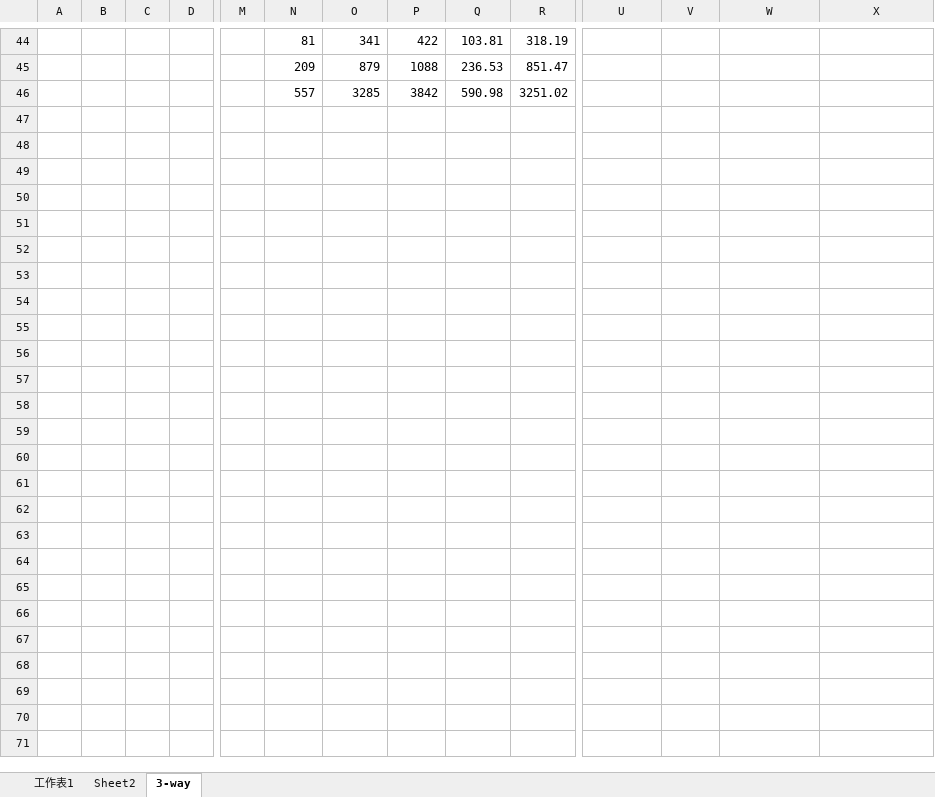
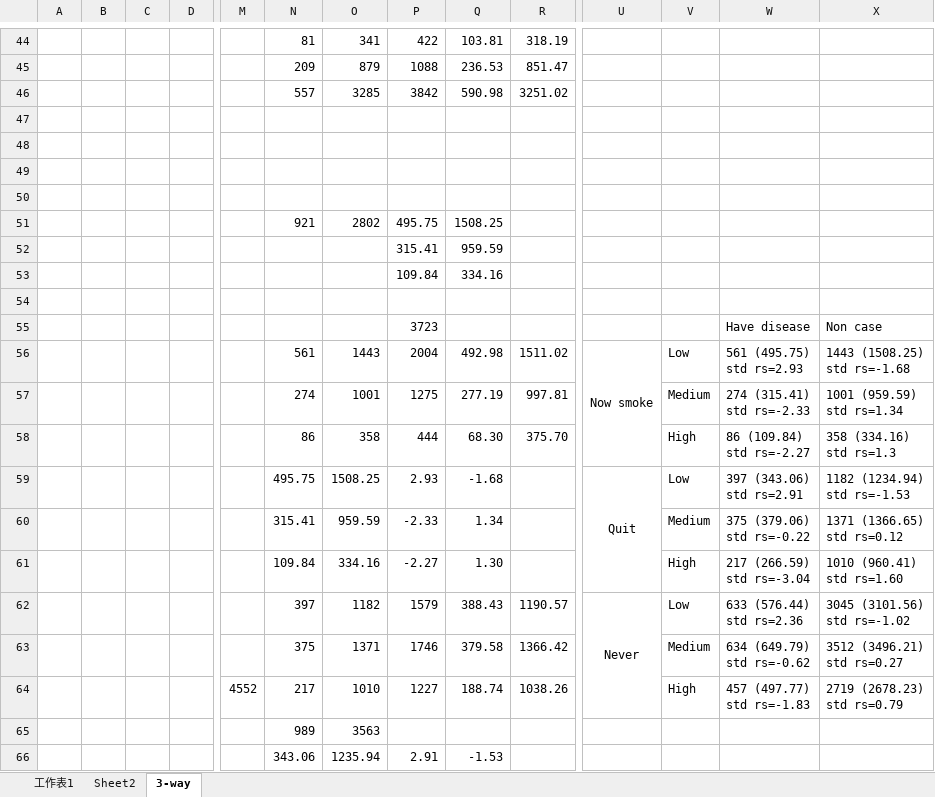
Before and after one commit to kwan0516/respiratory_project, an Excel workbook: descriptive.xlsx, sheet 3-way, drawn as a sheet; only a part is shown, gaps mark what is left out; values as stored, in another font and other column widths than the file's, no borders; rows hold the shown columns only; ↵ is a line break in a cell; the diff covers the shown part only; the diff names each change by its address in the sheet, - before the commit and + after, or states it on an @@ line.

```diff
--- a/descriptive.xlsx (sheet 3-way)
+++ b/descriptive.xlsx (sheet 3-way)
+row 47: (empty)
+row 48: (empty)
+row 49: (empty)
+row 50: (empty)
+row 51:  |  |  |  |  | 921 | 2802 | 495.75 | 1508.25
+row 52:  |  |  |  |  |  |  | 315.41 | 959.59
+row 53:  |  |  |  |  |  |  | 109.84 | 334.16
+row 54: (empty)
+row 55:  |  |  |  |  |  |  | 3723 |  |  |  |  | Have disease | Non case
+row 56:  |  |  |  |  | 561 | 1443 | 2004 | 492.98 | 1511.02 | Now smoke | Low | 561 (495.75) ↵ std rs=2.93 | 1443 (1508.25) ↵ std rs=-1.68
+row 57:  |  |  |  |  | 274 | 1001 | 1275 | 277.19 | 997.81 |  | Medium | 274 (315.41) ↵ std rs=-2.33 | 1001 (959.59) ↵ std rs=1.34
+row 58:  |  |  |  |  | 86 | 358 | 444 | 68.30 | 375.70 |  | High | 86 (109.84) ↵ std rs=-2.27 | 358 (334.16) ↵ std rs=1.3
+row 59:  |  |  |  |  | 495.75 | 1508.25 | 2.93 | -1.68 |  | Quit | Low | 397 (343.06) ↵ std rs=2.91 | 1182 (1234.94) ↵ std rs=-1.53
+row 60:  |  |  |  |  | 315.41 | 959.59 | -2.33 | 1.34 |  |  | Medium | 375 (379.06) ↵ std rs=-0.22 | 1371 (1366.65) ↵ std rs=0.12
+row 61:  |  |  |  |  | 109.84 | 334.16 | -2.27 | 1.30 |  |  | High | 217 (266.59) ↵ std rs=-3.04 | 1010 (960.41) ↵ std rs=1.60
+row 62:  |  |  |  |  | 397 | 1182 | 1579 | 388.43 | 1190.57 | Never | Low | 633 (576.44) ↵ std rs=2.36 | 3045 (3101.56) ↵ std rs=-1.02
+row 63:  |  |  |  |  | 375 | 1371 | 1746 | 379.58 | 1366.42 |  | Medium | 634 (649.79) ↵ std rs=-0.62 | 3512 (3496.21) ↵ std rs=0.27
+row 64:  |  |  |  | 4552 | 217 | 1010 | 1227 | 188.74 | 1038.26 |  | High | 457 (497.77) ↵ std rs=-1.83 | 2719 (2678.23) ↵ std rs=0.79
+row 65:  |  |  |  |  | 989 | 3563
+row 66:  |  |  |  |  | 343.06 | 1235.94 | 2.91 | -1.53
```
Also changed, not shown: 58 added rows and 1 edited cell elsewhere in this sheet, 1 other file.
